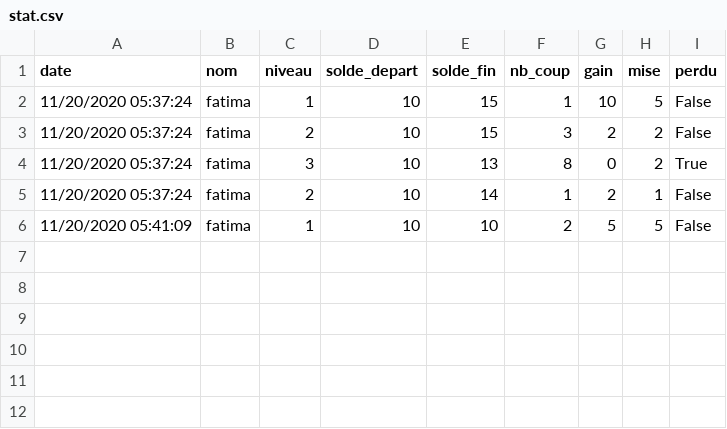
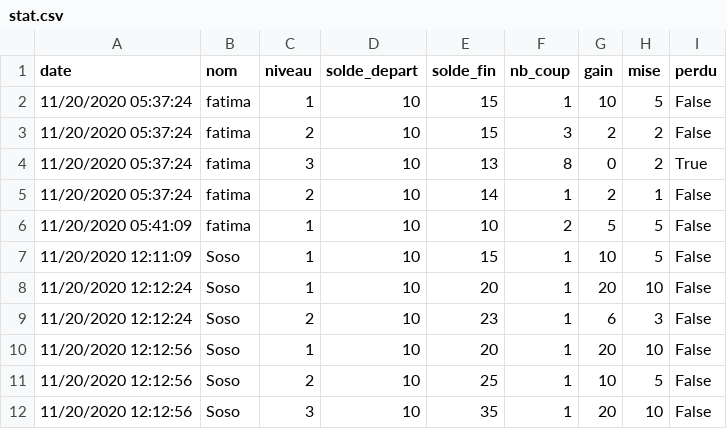
Before and after one commit to sophieph/Groupe3Casino, a CSV file: stat.csv, drawn as a sheet; the diff names each change by its address in the sheet, - before the commit and + after, or states it on an @@ line.

```diff
--- a/stat.csv
+++ b/stat.csv
+row 7: 11/20/2020 12:11:09 | Soso | 1 | 10 | 15 | 1 | 10 | 5 | False
+row 8: 11/20/2020 12:12:24 | Soso | 1 | 10 | 20 | 1 | 20 | 10 | False
+row 9: 11/20/2020 12:12:24 | Soso | 2 | 10 | 23 | 1 | 6 | 3 | False
+row 10: 11/20/2020 12:12:56 | Soso | 1 | 10 | 20 | 1 | 20 | 10 | False
+row 11: 11/20/2020 12:12:56 | Soso | 2 | 10 | 25 | 1 | 10 | 5 | False
+row 12: 11/20/2020 12:12:56 | Soso | 3 | 10 | 35 | 1 | 20 | 10 | False
```
Also changed, not shown: 1 other file.
